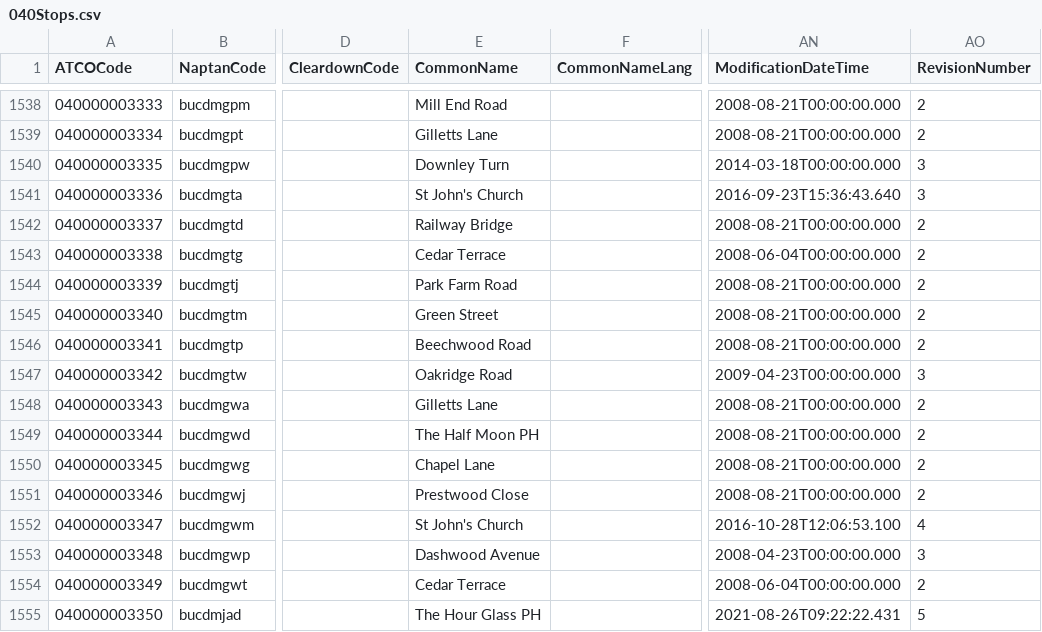
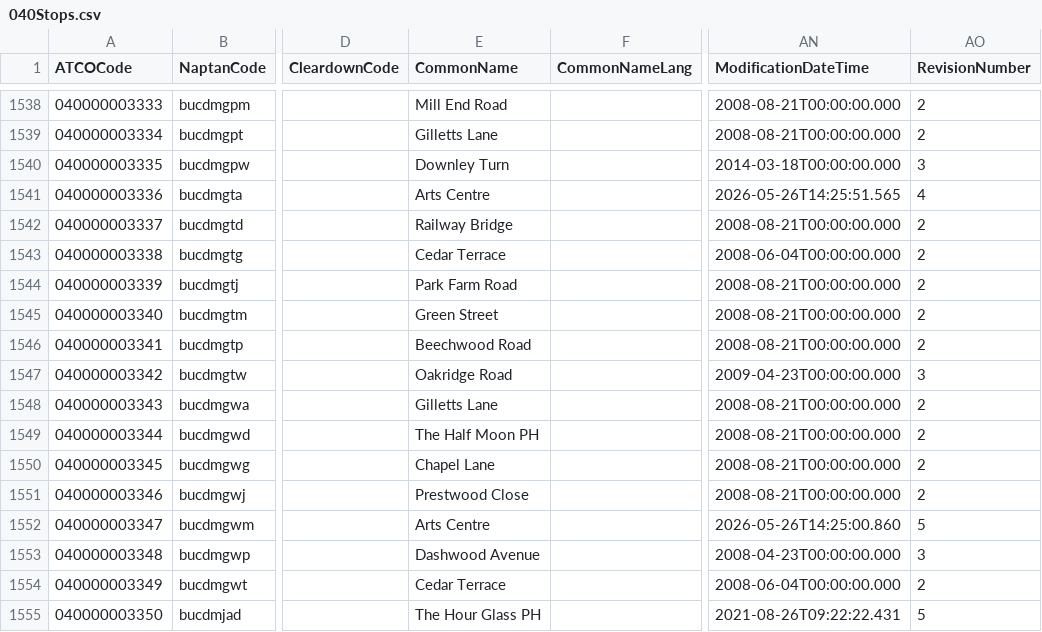
Before and after one commit to ldjb/naptan-nptg-history, a CSV file: 040Stops.csv, drawn as a sheet; only a part is shown, gaps mark what is left out; the diff names each change by its address in the sheet, - before the commit and + after, or states it on an @@ line.

```diff
--- a/040Stops.csv
+++ b/040Stops.csv
-E1541 (CommonName): St John's Church
+E1541 (CommonName): Arts Centre
-AN1541 (ModificationDateTime): 2016-09-23T15:36:43.640
+AN1541 (ModificationDateTime): 2026-05-26T14:25:51.565
-AO1541 (RevisionNumber): 3
+AO1541 (RevisionNumber): 4
-E1552 (CommonName): St John's Church
+E1552 (CommonName): Arts Centre
-AN1552 (ModificationDateTime): 2016-10-28T12:06:53.100
+AN1552 (ModificationDateTime): 2026-05-26T14:25:00.860
-AO1552 (RevisionNumber): 4
+AO1552 (RevisionNumber): 5
```
Also changed, not shown: 061Stops.csv, 630Stops.csv, 8 other files.
